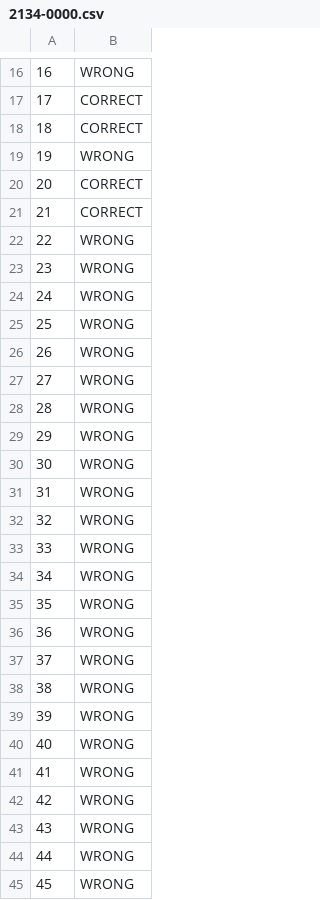
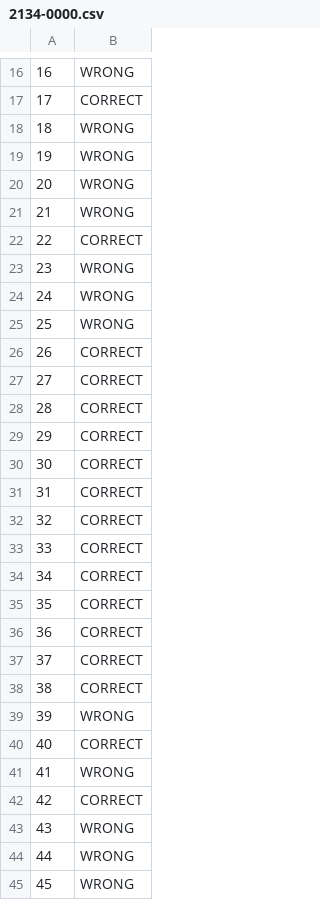
Before and after one commit to snidhi-code/OMR-shri-aditi, a CSV file: src/output/2134-0000.csv, drawn as a sheet; only a part is shown, gaps mark what is left out; the diff covers the shown part only.

```diff
--- a/src/output/2134-0000.csv
+++ b/src/output/2134-0000.csv
@@ -17,7 +17,7 @@
 17, CORRECT
-18, CORRECT
+18, WRONG
 19, WRONG
-20, CORRECT
-21, CORRECT
-22, WRONG
+20, WRONG
+21, WRONG
+22, CORRECT
 23, WRONG
@@ -25,19 +25,19 @@
 25, WRONG
-26, WRONG
-27, WRONG
-28, WRONG
-29, WRONG
-30, WRONG
-31, WRONG
-32, WRONG
-33, WRONG
-34, WRONG
-35, WRONG
-36, WRONG
-37, WRONG
-38, WRONG
+26, CORRECT
+27, CORRECT
+28, CORRECT
+29, CORRECT
+30, CORRECT
+31, CORRECT
+32, CORRECT
+33, CORRECT
+34, CORRECT
+35, CORRECT
+36, CORRECT
+37, CORRECT
+38, CORRECT
 39, WRONG
-40, WRONG
+40, CORRECT
 41, WRONG
-42, WRONG
+42, CORRECT
 43, WRONG
```
Also changed, not shown: 23 edited cells elsewhere in this file, src/output/0100-0000.csv, src/output/2100-0000.csv, 9 other files.
